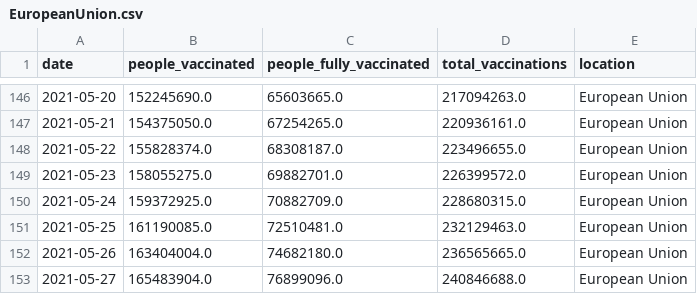
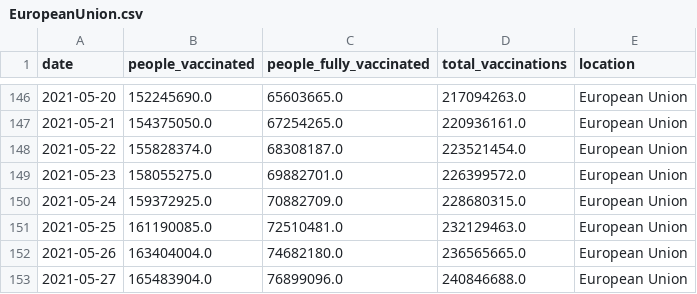
Before and after one commit to blasf1/covid_vaccine_progress_bot, a CSV file: output/EuropeanUnion.csv, drawn as a sheet; only a part is shown, gaps mark what is left out.

Commit message:
[BOT] Update data and sources for website

```diff
--- a/output/EuropeanUnion.csv
+++ b/output/EuropeanUnion.csv
@@ -147,3 +147,3 @@ date,people_vaccinated,people_fully_vaccinated,total_vaccinations,location
 2021-05-21,154375050.0,67254265.0,220936161.0,European Union
-2021-05-22,155828374.0,68308187.0,223496655.0,European Union
+2021-05-22,155828374.0,68308187.0,223521454.0,European Union
 2021-05-23,158055275.0,69882701.0,226399572.0,European Union
```
Also changed, not shown: 2 other files.
